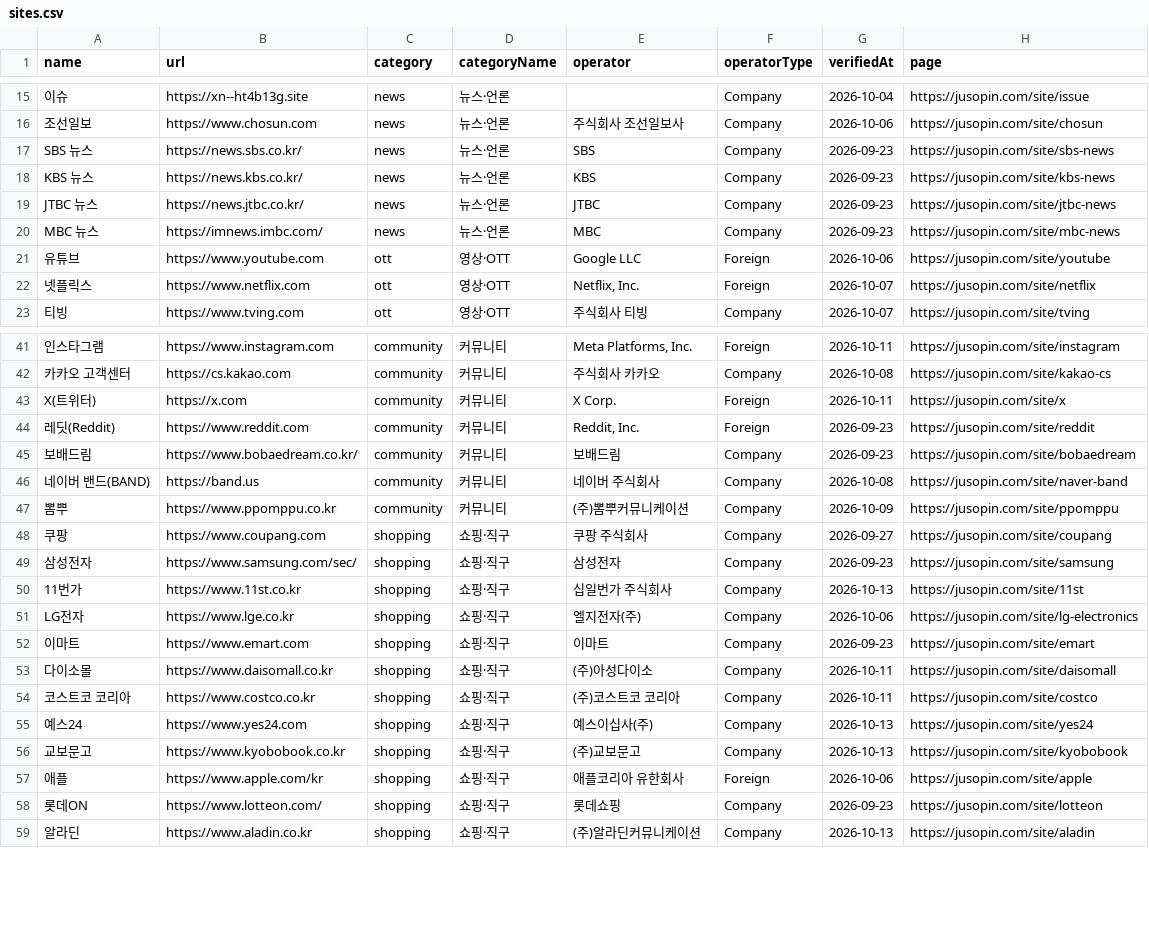
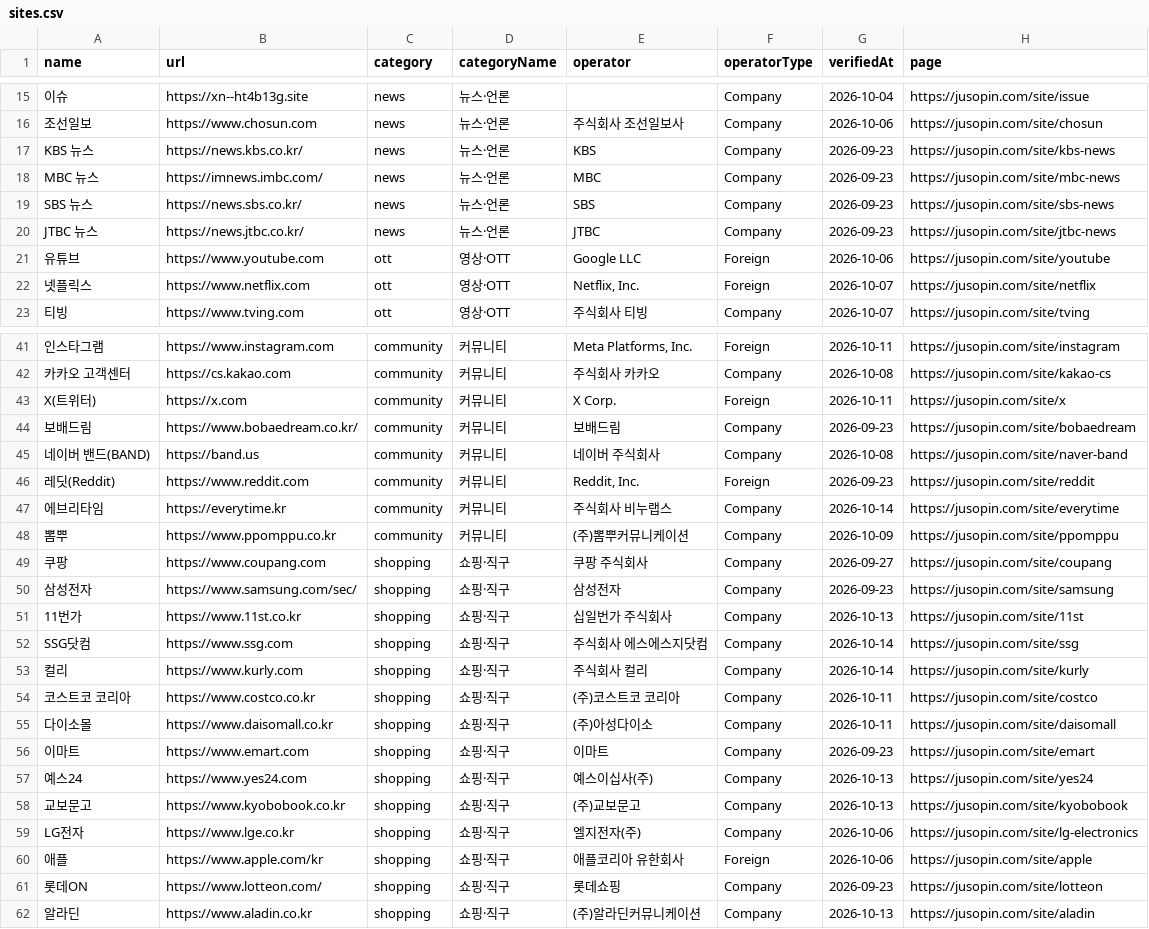
Before and after one commit to dakdak203040-wq/korea-official-sites, a CSV file: sites.csv, drawn as a sheet; only a part is shown, gaps mark what is left out; addresses are those after the commit; the diff covers the shown part only; the diff names each change by its address in the sheet, - before the commit and + after, or states it on an @@ line.

```diff
--- a/sites.csv
+++ b/sites.csv
@@ row 18 moved to row 17: KBS 뉴스 @@
@@ row 20 moved to row 18: MBC 뉴스 @@
@@ row 44 moved to row 46: 레딧(Reddit) @@
+row 47: 에브리타임 | https://everytime.kr | community | 커뮤니티 | 주식회사 비누랩스 | Company | 2026-10-14 | https://jusopin.com/site/everytime
-A52 (name): LG전자
+A52 (name): SSG닷컴
-B52 (url): https://www.lge.co.kr
+B52 (url): https://www.ssg.com
-E52 (operator): 엘지전자(주)
+E52 (operator): 주식회사 에스에스지닷컴
-G52 (verifiedAt): 2026-10-06
+G52 (verifiedAt): 2026-10-14
-H52 (page): https://jusopin.com/site/lg-electronics
+H52 (page): https://jusopin.com/site/ssg
+row 53: 컬리 | https://www.kurly.com | shopping | 쇼핑·직구 | 주식회사 컬리 | Company | 2026-10-14 | https://jusopin.com/site/kurly
@@ row 53 moved to row 55: 다이소몰 @@
+row 59: LG전자 | https://www.lge.co.kr | shopping | 쇼핑·직구 | 엘지전자(주) | Company | 2026-10-06 | https://jusopin.com/site/lg-electronics
```
Also changed, not shown: 11 added rows, 1 removed row, 20 moved rows and 8 edited cells elsewhere in this file, 1 other file.
